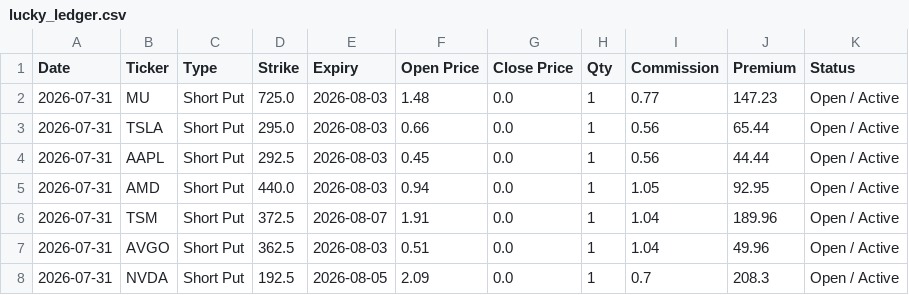
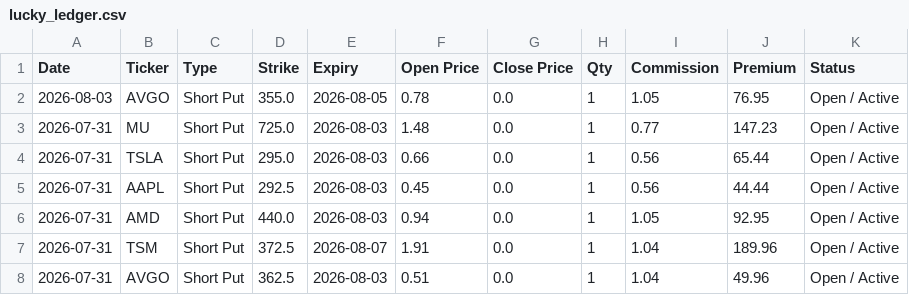
Before and after one commit to wongtszzz/lucky-lab, a CSV file: lucky_ledger.csv, drawn as a sheet; only a part is shown; the shorter side is filled out with more unchanged rows.

Commit message:
Ledger Auto-Sync: 2026-08-03 14:02:25

```diff
--- a/lucky_ledger.csv
+++ b/lucky_ledger.csv
@@ -1,2 +1,3 @@
 Date,Ticker,Type,Strike,Expiry,Open Price,Close Price,Qty,Commission,Premium,Status
+2026-08-03,AVGO,Short Put,355.0,2026-08-05,0.78,0.0,1,1.05,76.95,Open / Active
 2026-07-31,MU,Short Put,725.0,2026-08-03,1.48,0.0,1,0.77,147.23,Open / Active
```
